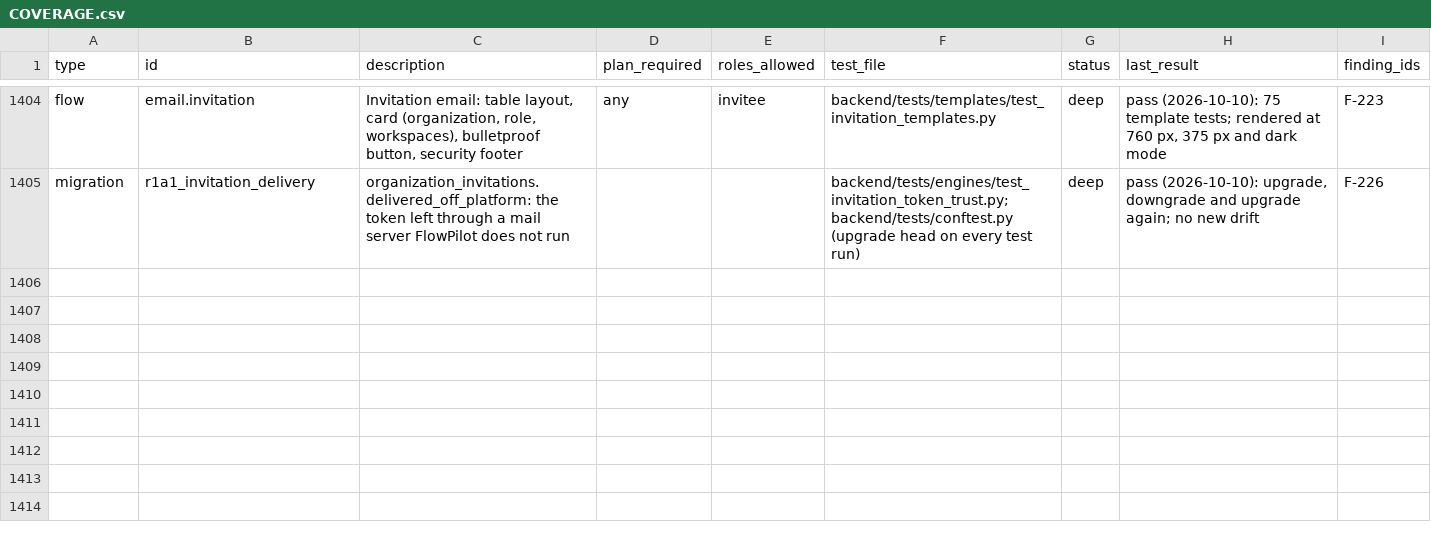
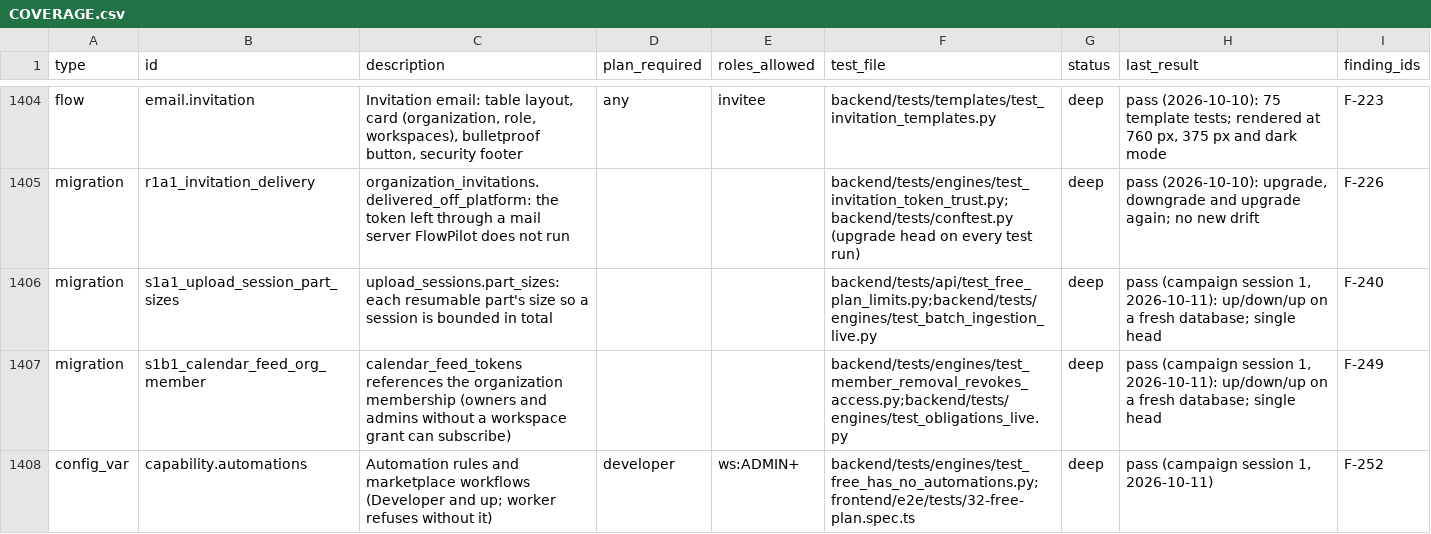
Before and after one commit to sabarishwarne2001/flowpilot-ai, a CSV file: docs/hardening/COVERAGE.csv, drawn as a sheet; only a part is shown, gaps mark what is left out; the diff names each change by its address in the sheet, - before the commit and + after, or states it on an @@ line.

```diff
--- a/docs/hardening/COVERAGE.csv
+++ b/docs/hardening/COVERAGE.csv
+row 1406: migration | s1a1_upload_session_part_sizes | upload_sessions.part_sizes: each resumable part's size so a session is bounded in total |  |  | backend/tests/api/test_free_plan_limits.py;backend/tests/engines/test_batch_ingestion_live.py | deep | pass (campaign session 1, 2026-10-11): up/down/up on a fresh database; single head | F-240
+row 1407: migration | s1b1_calendar_feed_org_member | calendar_feed_tokens references the organization membership (owners and admins without a workspace grant can subscribe) |  |  | backend/tests/engines/test_member_removal_revokes_access.py;backend/tests/engines/test_obligations_live.py | deep | pass (campaign session 1, 2026-10-11): up/down/up on a fresh database; single head | F-249
+row 1408: config_var | capability.automations | Automation rules and marketplace workflows (Developer and up; worker refuses without it) | developer | ws:ADMIN+ | backend/tests/engines/test_free_has_no_automations.py;frontend/e2e/tests/32-free-plan.spec.ts | deep | pass (campaign session 1, 2026-10-11) | F-252
```
